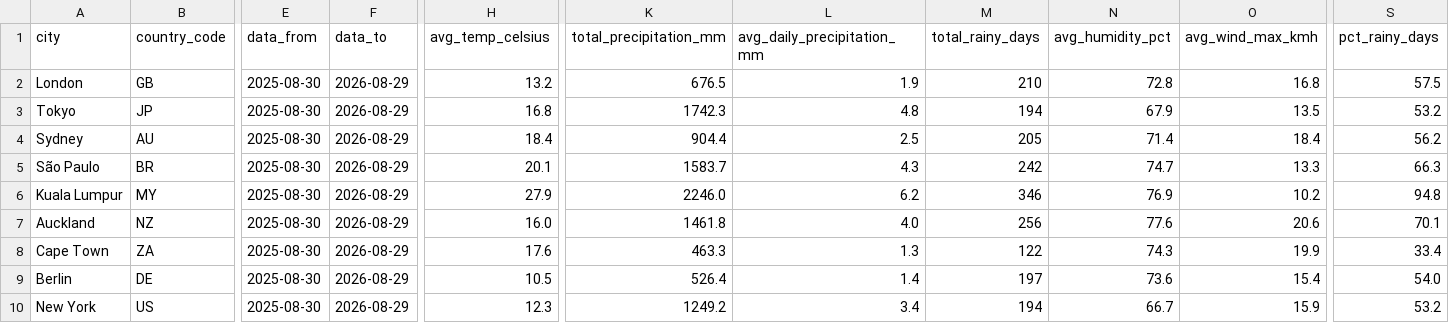
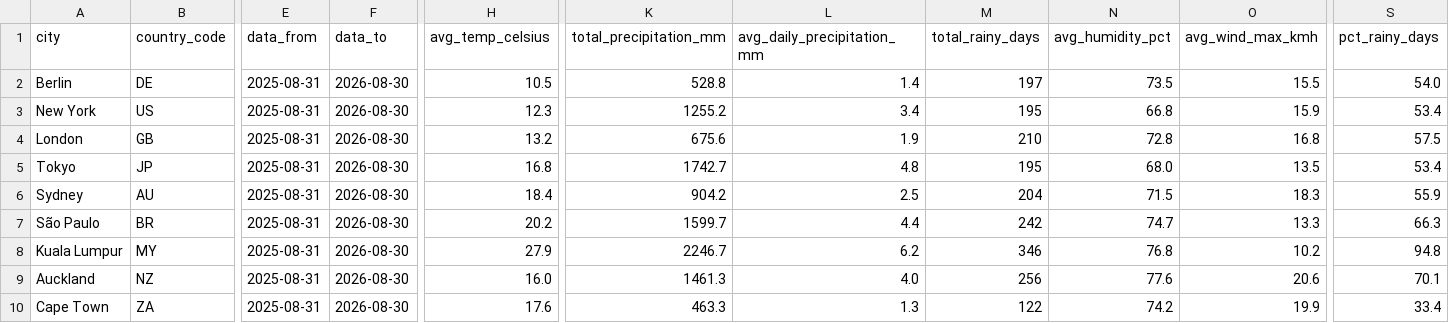
Before and after one commit to farahjaafar/analytics, a CSV file: weather-analytics-pipeline/evidence_dashboard/sources/weather/dim_cities.csv, drawn as a sheet; only a part is shown, gaps mark what is left out; removed rows and columns are numbered as before the commit, all else as after; rows hold the shown columns only; the diff names each change by its address in the sheet, - before the commit and + after, or states it on an @@ line.

```diff
--- a/weather-analytics-pipeline/evidence_dashboard/sources/weather/dim_cities.csv
+++ b/weather-analytics-pipeline/evidence_dashboard/sources/weather/dim_cities.csv
+row 2: Berlin | DE | 2025-08-31 | 2026-08-30 | 10.5 | 528.8 | 1.4 | 197 | 73.5 | 15.5 | 54.0
+row 3: New York | US | 2025-08-31 | 2026-08-30 | 12.3 | 1255.2 | 3.4 | 195 | 66.8 | 15.9 | 53.4
-E4:E10 (data_from): 2025-08-30
+E4:E10 (data_from): 2025-08-31
-F4:F10 (data_to): 2026-08-29
+F4:F10 (data_to): 2026-08-30
-K4 (total_precipitation_mm): 676.5
+K4 (total_precipitation_mm): 675.6
-K5 (total_precipitation_mm): 1742.3
+K5 (total_precipitation_mm): 1742.7
-M5 (total_rainy_days): 194
+M5 (total_rainy_days): 195
-N5 (avg_humidity_pct): 67.9
+N5 (avg_humidity_pct): 68.0
-S5 (pct_rainy_days): 53.2
+S5 (pct_rainy_days): 53.4
-K6 (total_precipitation_mm): 904.4
+K6 (total_precipitation_mm): 904.2
-M6 (total_rainy_days): 205
+M6 (total_rainy_days): 204
-N6 (avg_humidity_pct): 71.4
+N6 (avg_humidity_pct): 71.5
-O6 (avg_wind_max_kmh): 18.4
+O6 (avg_wind_max_kmh): 18.3
-S6 (pct_rainy_days): 56.2
+S6 (pct_rainy_days): 55.9
-H7 (avg_temp_celsius): 20.1
+H7 (avg_temp_celsius): 20.2
-K7 (total_precipitation_mm): 1583.7
+K7 (total_precipitation_mm): 1599.7
-L7 (avg_daily_precipitation_mm): 4.3
+L7 (avg_daily_precipitation_mm): 4.4
-K8 (total_precipitation_mm): 2246.0
+K8 (total_precipitation_mm): 2246.7
-N8 (avg_humidity_pct): 76.9
+N8 (avg_humidity_pct): 76.8
-K9 (total_precipitation_mm): 1461.8
+K9 (total_precipitation_mm): 1461.3
-N10 (avg_humidity_pct): 74.3
+N10 (avg_humidity_pct): 74.2
-row 9: Berlin | DE | 2025-08-30 | 2026-08-29 | 10.5 | 526.4 | 1.4 | 197 | 73.6 | 15.4 | 54.0
-row 10: New York | US | 2025-08-30 | 2026-08-29 | 12.3 | 1249.2 | 3.4 | 194 | 66.7 | 15.9 | 53.2
```
Also changed, not shown: weather-analytics-pipeline/evidence_dashboard/sources/weather/fct_daily_weather.csv.
